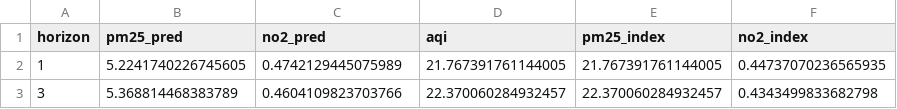
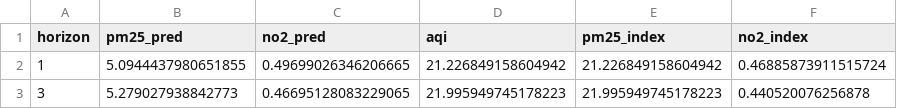
Before and after one commit to HarishLokhanta/Sydney-AQI-Forecasting-ML-project, a CSV file: reports/aqi_forecast.csv, drawn as a sheet.

```diff
--- a/reports/aqi_forecast.csv
+++ b/reports/aqi_forecast.csv
@@ -1,3 +1,3 @@
 horizon,pm25_pred,no2_pred,aqi,pm25_index,no2_index
-1,5.2241740226745605,0.4742129445075989,21.767391761144005,21.767391761144005,0.44737070236565935
-3,5.368814468383789,0.4604109823703766,22.370060284932457,22.370060284932457,0.4343499833682798
+1,5.0944437980651855,0.49699026346206665,21.226849158604942,21.226849158604942,0.46885873911515724
+3,5.279027938842773,0.46695128083229065,21.995949745178223,21.995949745178223,0.440520076256878
```
Also changed, not shown: reports/metrics.csv, 23 other files.
